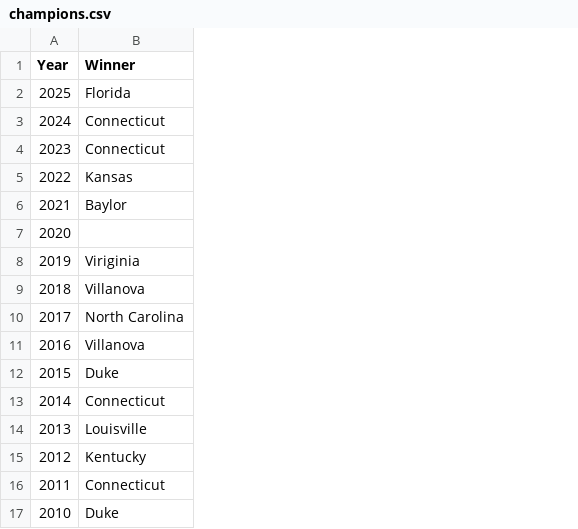
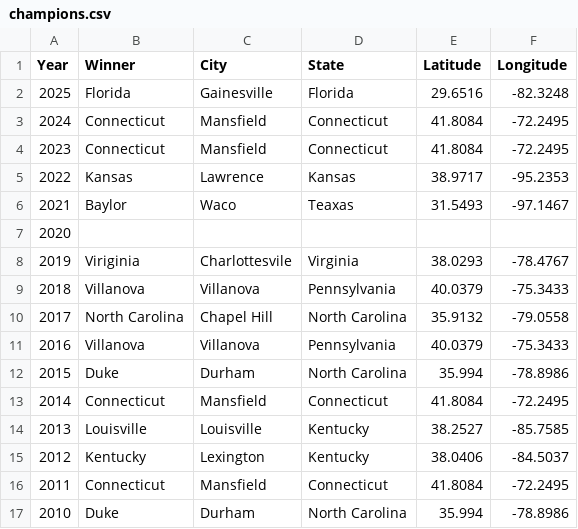
Before and after one commit to jstebick16-cloud/Stebick-Scores, a CSV file: data/champions.csv, drawn as a sheet; the diff names each change by its address in the sheet, - before the commit and + after, or states it on an @@ line.

Commit message:
Added locations to file for mapping in MetaBase

```diff
--- a/data/champions.csv
+++ b/data/champions.csv
+column C (City), rows 2-17: Gainesville | Mansfield | Mansfield | Lawrence | Waco |  | Charlottesvile | Villanova | Chapel Hill | Villanova | Durham | Mansfield | Louisville | Lexington | Mansfield | Durham
+column D (State), rows 2-17: Florida | Connecticut | Connecticut | Kansas | Teaxas |  | Virginia | Pennsylvania | North Carolina | Pennsylvania | North Carolina | Connecticut | Kentucky | Kentucky | Connecticut | North Carolina
+column E (Latitude), rows 2-17: 29.6516 | 41.8084 | 41.8084 | 38.9717 | 31.5493 |  | 38.0293 | 40.0379 | 35.9132 | 40.0379 | 35.994 | 41.8084 | 38.2527 | 38.0406 | 41.8084 | 35.994
+column F (Longitude), rows 2-17: -82.3248 | -72.2495 | -72.2495 | -95.2353 | -97.1467 |  | -78.4767 | -75.3433 | -79.0558 | -75.3433 | -78.8986 | -72.2495 | -85.7585 | -84.5037 | -72.2495 | -78.8986
```
